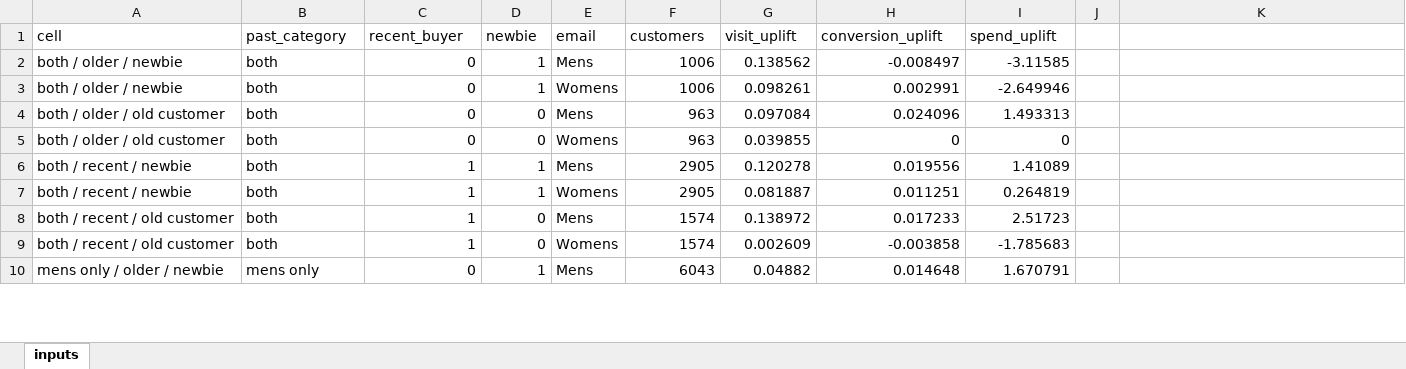
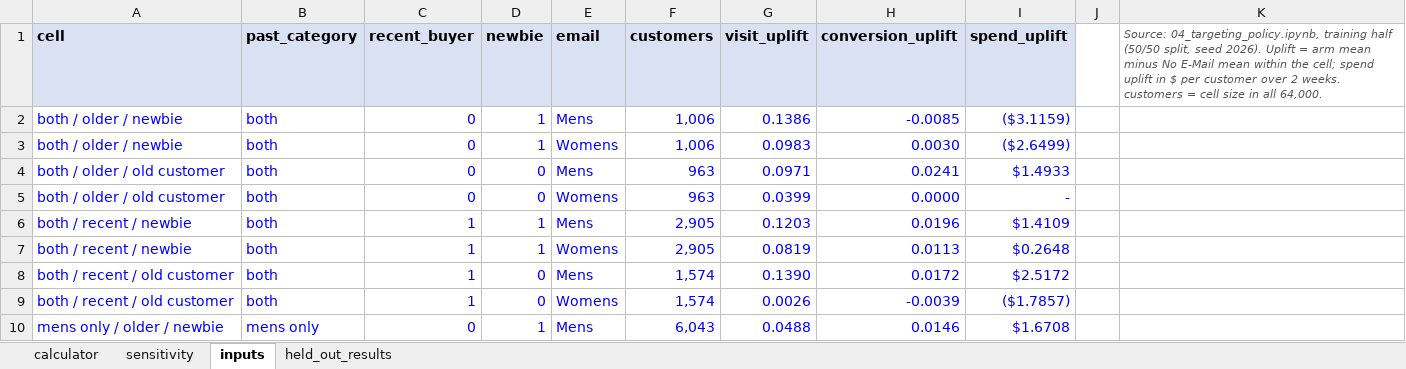
Before and after one commit to gage04-gg/email-personalization-experiment, an Excel workbook: excel/email_profit_calculator.xlsx, sheet inputs, drawn as a sheet; only a part is shown; values as stored, in another font and other column widths than the file's, no borders; the diff covers the shown part only; the diff names each change by its address in the sheet, - before the commit and + after, or states it on an @@ line.

Commit message:
excel calculator finished

```diff
--- a/excel/email_profit_calculator.xlsx (sheet inputs)
+++ b/excel/email_profit_calculator.xlsx (sheet inputs)
+sheet tab: calculator
+sheet tab: sensitivity
+sheet tab: held_out_results
@@ A1:I1 fill: none → #D9E1F2, bold: off → on @@
-K1: (empty)
+K1: Source: 04_targeting_policy.ipynb, training half (50/50 split, seed 2026). Uplift = arm mean minus No E-Mail mean within the cell; spend uplift in $ per customer over 2 weeks. customers = cell size in all 64,000.
-A2:I10 text colour: black
+A2:I10 text colour: #0000FF
-F2:F3 (customers): 1006
+F2:F3 (customers): 1,006
-G2 (visit_uplift): 0.138562
+G2 (visit_uplift): 0.1386
-H2 (conversion_uplift): -0.008497
+H2 (conversion_uplift): -0.0085
-I2 (spend_uplift): -3.11585
+I2 (spend_uplift): ($3.1159)
-G3 (visit_uplift): 0.098261
+G3 (visit_uplift): 0.0983
-H3 (conversion_uplift): 0.002991
+H3 (conversion_uplift): 0.0030
-I3 (spend_uplift): -2.649946
+I3 (spend_uplift): ($2.6499)
-G4 (visit_uplift): 0.097084
+G4 (visit_uplift): 0.0971
-H4 (conversion_uplift): 0.024096
+H4 (conversion_uplift): 0.0241
-I4 (spend_uplift): 1.493313
+I4 (spend_uplift): $1.4933
-G5 (visit_uplift): 0.039855
+G5 (visit_uplift): 0.0399
-H5 (conversion_uplift): 0
+H5 (conversion_uplift): 0.0000
-I5 (spend_uplift): 0
+I5 (spend_uplift): -
-F6:F7 (customers): 2905
+F6:F7 (customers): 2,905
-G6 (visit_uplift): 0.120278
+G6 (visit_uplift): 0.1203
-H6 (conversion_uplift): 0.019556
+H6 (conversion_uplift): 0.0196
-I6 (spend_uplift): 1.41089
+I6 (spend_uplift): $1.4109
-G7 (visit_uplift): 0.081887
+G7 (visit_uplift): 0.0819
-H7 (conversion_uplift): 0.011251
+H7 (conversion_uplift): 0.0113
-I7 (spend_uplift): 0.264819
+I7 (spend_uplift): $0.2648
-F8:F9 (customers): 1574
+F8:F9 (customers): 1,574
-G8 (visit_uplift): 0.138972
+G8 (visit_uplift): 0.1390
-H8 (conversion_uplift): 0.017233
+H8 (conversion_uplift): 0.0172
-I8 (spend_uplift): 2.51723
+I8 (spend_uplift): $2.5172
-G9 (visit_uplift): 0.002609
+G9 (visit_uplift): 0.0026
-H9 (conversion_uplift): -0.003858
+H9 (conversion_uplift): -0.0039
-I9 (spend_uplift): -1.785683
+I9 (spend_uplift): ($1.7857)
-F10 (customers): 6043
+F10 (customers): 6,043
-G10 (visit_uplift): 0.04882
+G10 (visit_uplift): 0.0488
-H10 (conversion_uplift): 0.014648
+H10 (conversion_uplift): 0.0146
-I10 (spend_uplift): 1.670791
+I10 (spend_uplift): $1.6708
```
Also changed, not shown: 60 edited cells and cell formats elsewhere in this sheet, charts or pictures, 2 other files.
